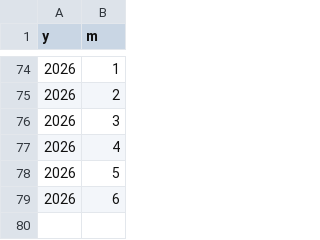
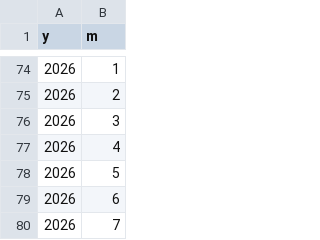
Before and after one commit to Tranhaiau/tranau, a CSV file: kpi-dashboard/data/dim_date.csv, drawn as a sheet; only a part is shown, gaps mark what is left out; the diff names each change by its address in the sheet, - before the commit and + after, or states it on an @@ line.

```diff
--- a/kpi-dashboard/data/dim_date.csv
+++ b/kpi-dashboard/data/dim_date.csv
+row 80: 2026 | 7
```
Also changed, not shown: kpi-dashboard/data/fact.csv, 1 other file.
